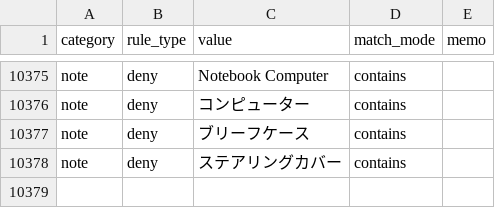
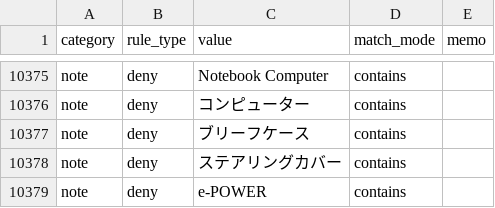
Before and after one commit to dreamcollect-lab/amazon_shopee_system, a CSV file: input/category_rules.csv, drawn as a sheet; only a part is shown, gaps mark what is left out; the diff names each change by its address in the sheet, - before the commit and + after, or states it on an @@ line.

Commit message:
Update category_rules.csv

```diff
--- a/input/category_rules.csv
+++ b/input/category_rules.csv
+row 10379: note | deny | e-POWER | contains
```
